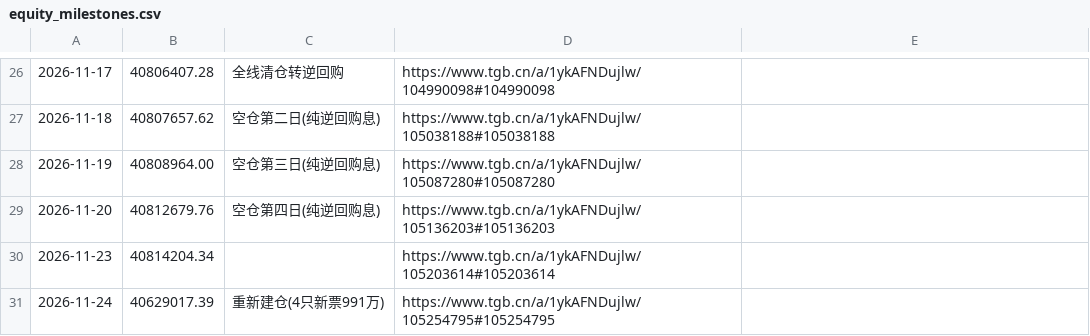
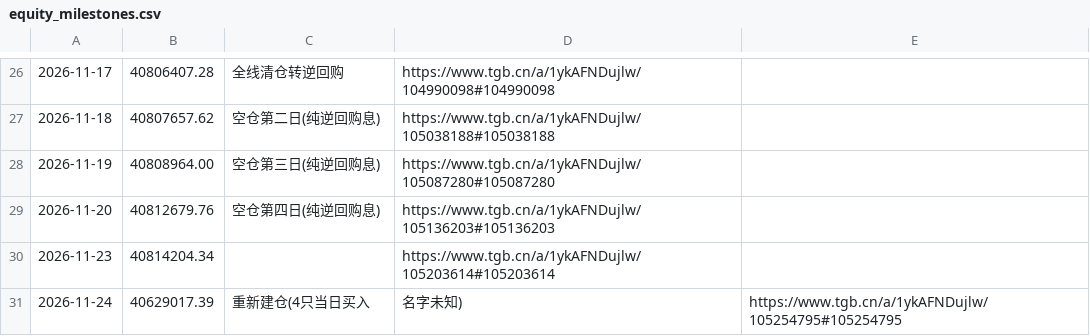
Before and after one commit to dynrw/guhaizeiwang-research, a CSV file: data/equity_milestones.csv, drawn as a sheet; only a part is shown, gaps mark what is left out.

```diff
--- a/data/equity_milestones.csv
+++ b/data/equity_milestones.csv
@@ -30,2 +30,2 @@
 2026-11-23,40814204.34,,https://www.tgb.cn/a/1ykAFNDujlw/105203614#105203614
-2026-11-24,40629017.39,重新建仓(4只新票991万),https://www.tgb.cn/a/1ykAFNDujlw/105254795#105254795
+2026-11-24,40629017.39,重新建仓(4只当日买入,名字未知),https://www.tgb.cn/a/1ykAFNDujlw/105254795#105254795
```
Also changed, not shown: holdings/holdings.csv, 2 other files.
